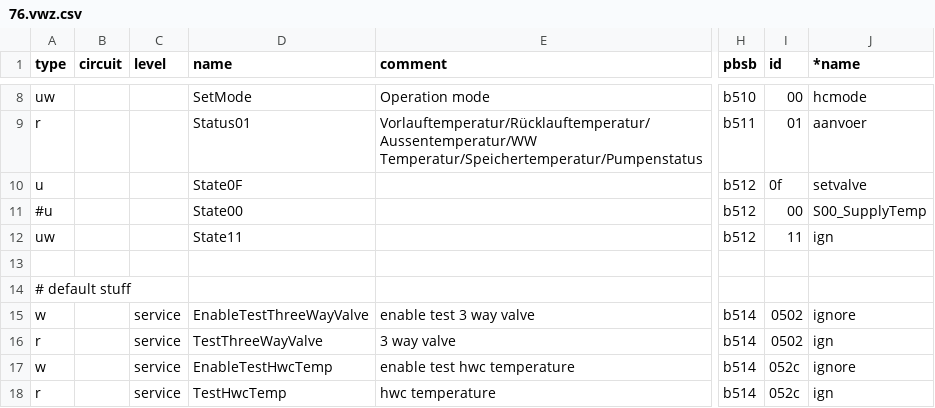
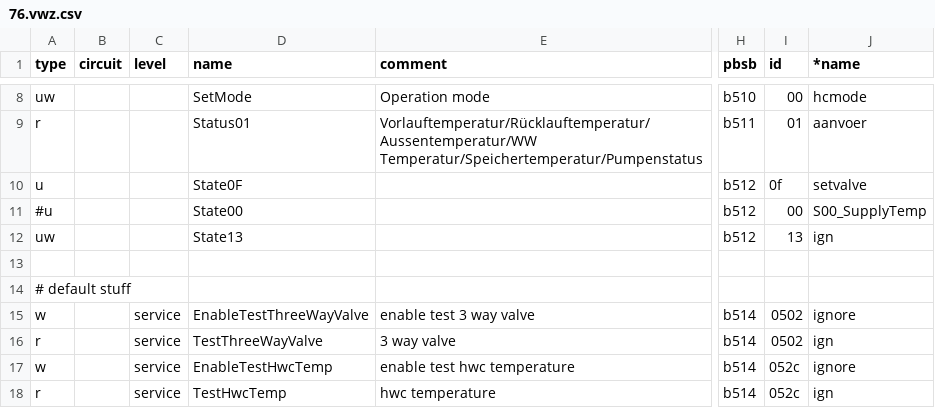
Before and after one commit to stgm/ebus.github.io, a CSV file: en/vaillant/76.vwz.csv, drawn as a sheet; only a part is shown, gaps mark what is left out; the diff names each change by its address in the sheet, - before the commit and + after, or states it on an @@ line.

Commit message:
Update 76.vwz.csv

```diff
--- a/en/vaillant/76.vwz.csv
+++ b/en/vaillant/76.vwz.csv
-D12 (name): State11
+D12 (name): State13
-I12 (id): 11
+I12 (id): 13
```
